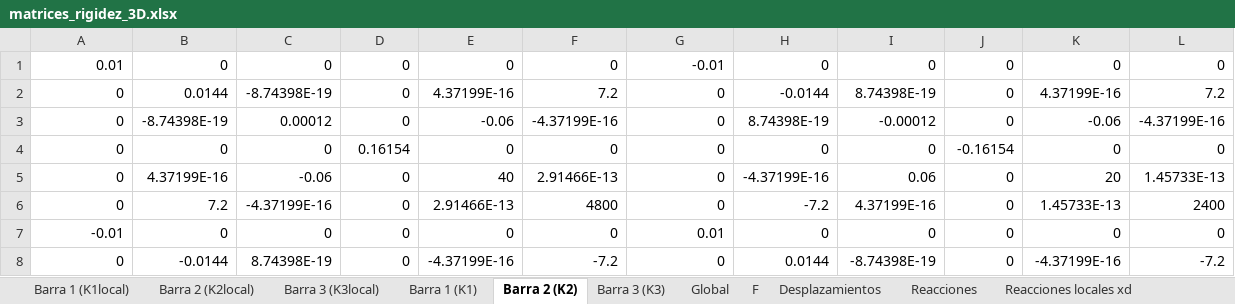
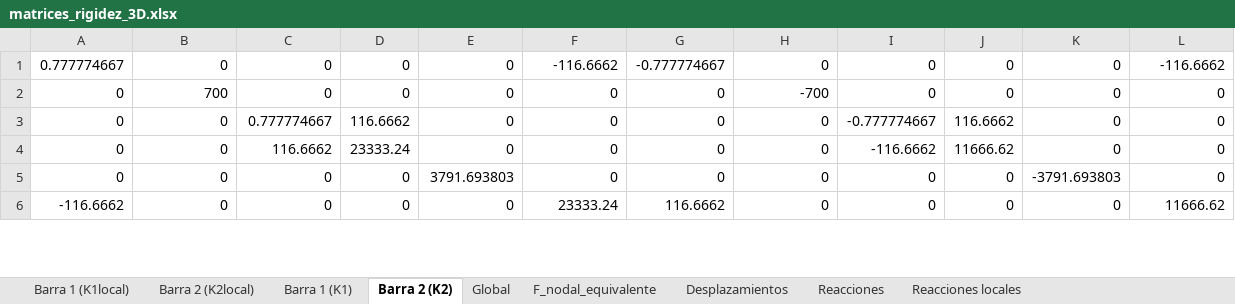
Before and after one commit to Mateodiezq0/rigidez_3D, an Excel workbook: matrices_rigidez_3D.xlsx, sheet Barra 2 (K2), drawn as a sheet; only a part is shown; values as stored, in another font and other column widths than the file's, no borders; removed rows and columns are numbered as before the commit, all else as after; the diff covers the shown part only; the diff names each change by its address in the sheet, - before the commit and + after, or states it on an @@ line.

Commit message:
Refactor barra.py and add new structural test scripts
Refactored core/barra.py to clean up debug prints and unify the local stiffness matrix method as Kloc(). Updated usage in Probandomatrizrott.py. Added new example/test scripts (Probarsap200.py, probandoejessap.py, prueba3D_PROMAXD.py, ultraprueba.py) for various 3D frame configurations and load cases. Updated plot/plot.py to use a more realistic 3D node and bar setup. Removed obsolete testep_distri.py.

```diff
--- a/matrices_rigidez_3D.xlsx (sheet Barra 2 (K2))
+++ b/matrices_rigidez_3D.xlsx (sheet Barra 2 (K2))
-sheet tab: Barra 3 (K3)
+sheet tab: F_nodal_equivalente
-sheet tab: Barra 3 (K3local)
-sheet tab: F
-sheet tab: Reacciones locales xd
+sheet tab: Reacciones locales
@@ sheet tab order changed: Barra 1 (K1local) | Barra 2 (K2local) | Barra 1 (K1) | Barra 2 (K2) | Global | F_nodal_equivalente | Desplazamientos | Reacciones | Reacciones locales @@
-A1: 0.01
+A1: 0.777774667
-F1: 0
+F1: -116.6662
-G1: -0.01
+G1: -0.777774667
-L1: 0
+L1: -116.6662
-B2: 0.0144
+B2: 700
-C2: -8.74398E-19
+C2: 0
-E2: 4.37199E-16
+E2: 0
-F2: 7.2
+F2: 0
-H2: -0.0144
+H2: -700
-I2: 8.74398E-19
+I2: 0
-K2: 4.37199E-16
+K2: 0
-L2: 7.2
+L2: 0
-row 3: 0 | -8.74398E-19 | 0.00012 | 0 | -0.06 | -4.37199E-16 | 0 | 8.74398E-19 | -0.00012 | 0 | -0.06 | -4.37199E-16
-C3: 0
+C3: 0.777774667
-D3: 0.16154
+D3: 116.6662
-I3: 0
+I3: -0.777774667
-J3: -0.16154
+J3: 116.6662
-row 5: 0 | 4.37199E-16 | -0.06 | 0 | 40 | 2.91466E-13 | 0 | -4.37199E-16 | 0.06 | 0 | 20 | 1.45733E-13
+row 4: 0 | 0 | 116.6662 | 23333.24 | 0 | 0 | 0 | 0 | -116.6662 | 11666.62 | 0 | 0
-B5: 7.2
+B5: 0
-C5: -4.37199E-16
+C5: 0
-E5: 2.91466E-13
+E5: 3791.693803
-F5: 4800
+F5: 0
-H5: -7.2
+H5: 0
-I5: 4.37199E-16
+I5: 0
-K5: 1.45733E-13
+K5: -3791.693803
-L5: 2400
+L5: 0
-A6: -0.01
+A6: -116.6662
-F6: 0
+F6: 23333.24
-G6: 0.01
+G6: 116.6662
-L6: 0
+L6: 11666.62
-row 8: 0 | -0.0144 | 8.74398E-19 | 0 | -4.37199E-16 | -7.2 | 0 | 0.0144 | -8.74398E-19 | 0 | -4.37199E-16 | -7.2
```
Also changed, not shown: 3 added rows, 1 removed row and 20 edited cells elsewhere in this sheet, sheet Global, sheet F_nodal_equivalente, sheet Reacciones, sheet Barra 1 (K1local), sheet Barra 2 (K2local), sheet Barra 1 (K1), 1 more sheet, 8 other files.
